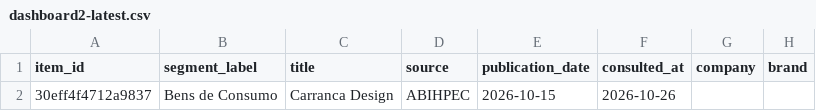
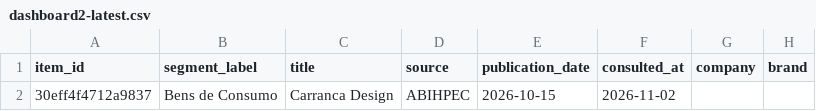
Before and after one commit to deiwesorloski2023-collab/Radar-de-mercados, a CSV file: dist/exports/dashboard2-latest.csv, drawn as a sheet; only a part is shown; the diff covers the shown part only; the diff names each change by its address in the sheet, - before the commit and + after, or states it on an @@ line.

```diff
--- a/dist/exports/dashboard2-latest.csv
+++ b/dist/exports/dashboard2-latest.csv
-F2 (consulted_at): 2026-10-26
+F2 (consulted_at): 2026-11-02
```
Also changed, not shown: 1 added row elsewhere in this file, public/exports/dashboard2-latest.csv, 7 other files.
